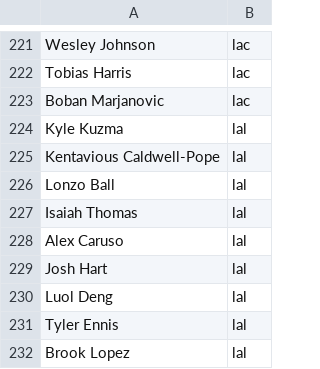
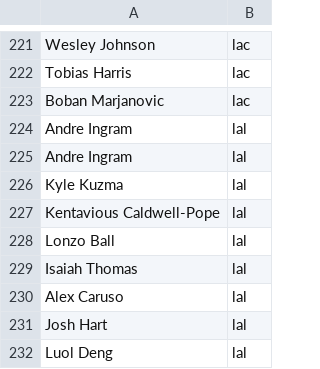
Before and after one commit to RyanOhara/SAM, a CSV file: current_roster.csv, drawn as a sheet; only a part is shown, gaps mark what is left out; the shorter side is filled out with more unchanged rows; the diff names each change by its address in the sheet, - before the commit and + after, or states it on an @@ line.

```diff
--- a/current_roster.csv
+++ b/current_roster.csv
+row 224: Andre Ingram | lal
+row 225: Andre Ingram | lal
```
Also changed, not shown: all_projections.csv, injury_updates.csv, 5 other files.
